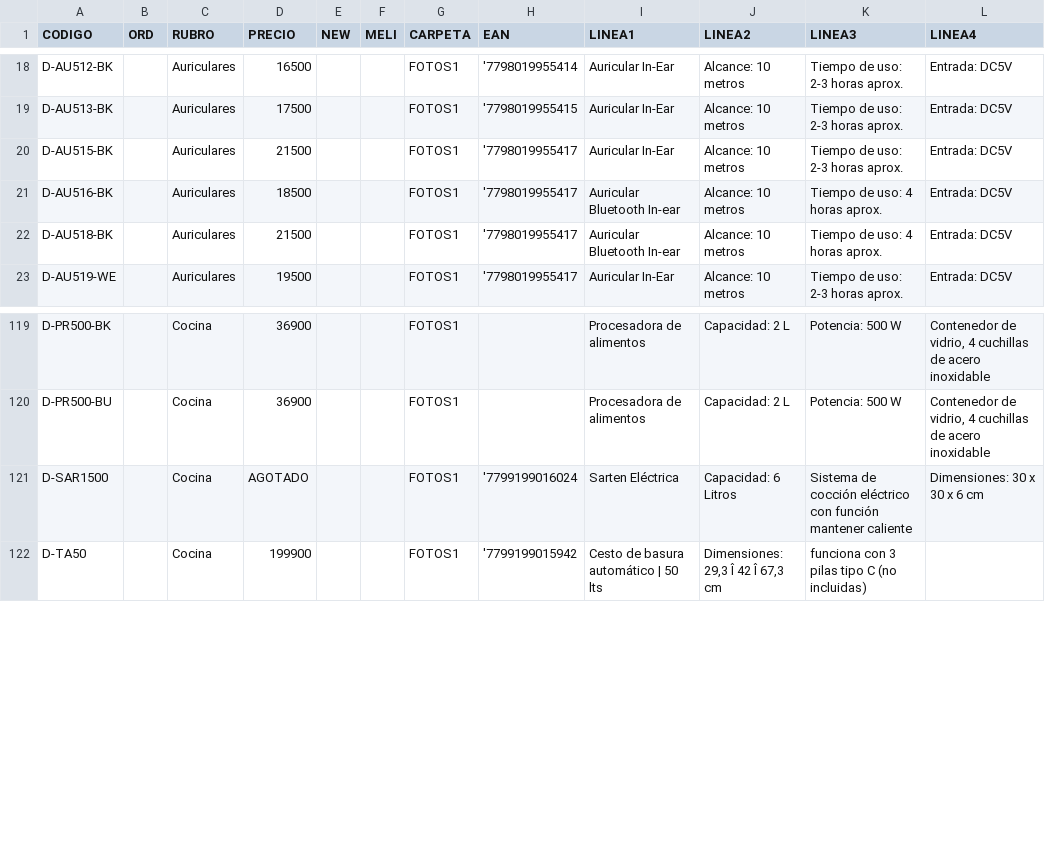
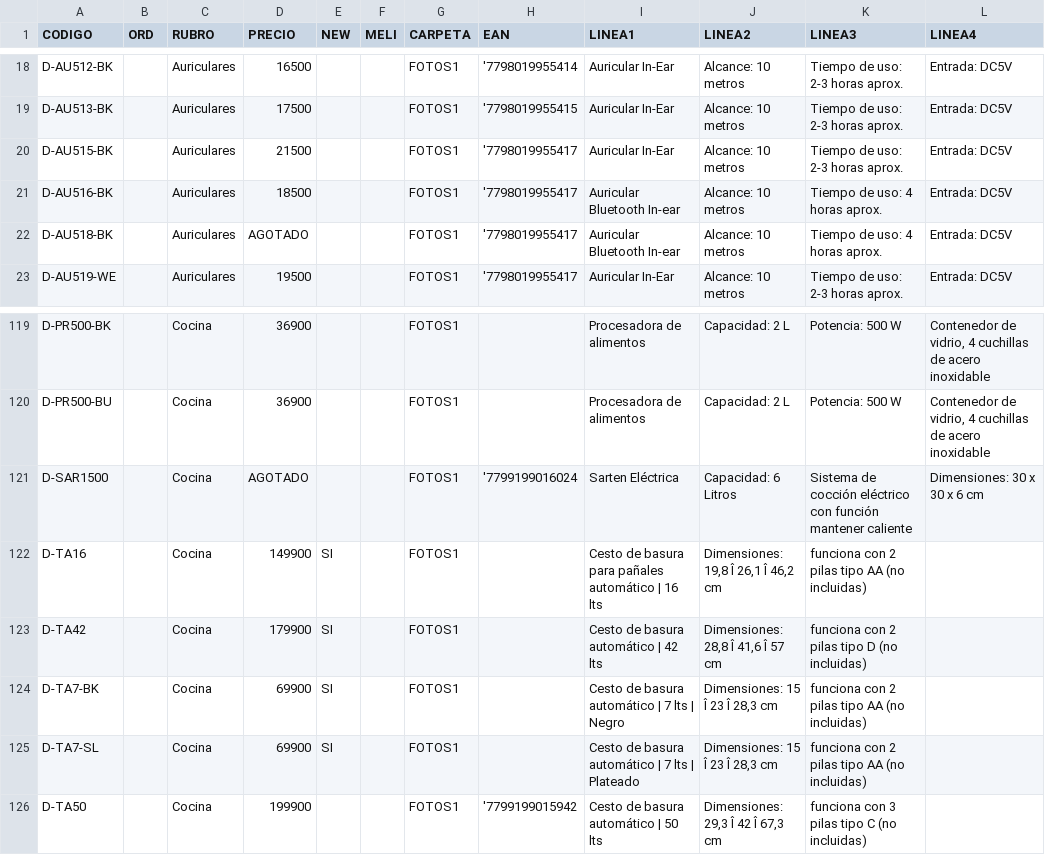
Before and after one commit to DaihatsuHub/CATALOGO-GENERAL, a CSV file: PRODUCTOS.csv, drawn as a sheet; only a part is shown, gaps mark what is left out.

Commit message:
Add files via upload

```diff
--- a/PRODUCTOS.csv
+++ b/PRODUCTOS.csv
@@ -21,3 +21,3 @@ D-AU515-BK;;Auriculares;21500;;;FOTOS1;'7798019955417;Auricular In-Ear;Alcance:
 D-AU516-BK;;Auriculares;18500;;;FOTOS1;'7798019955417;Auricular Bluetooth In-ear;Alcance: 10 metros;Tiempo de uso: 4 horas aprox.;Entrada: DC5V
-D-AU518-BK;;Auriculares;21500;;;FOTOS1;'7798019955417;Auricular Bluetooth In-ear;Alcance: 10 metros;Tiempo de uso: 4 horas aprox.;Entrada: DC5V
+D-AU518-BK;;Auriculares;AGOTADO;;;FOTOS1;'7798019955417;Auricular Bluetooth In-ear;Alcance: 10 metros;Tiempo de uso: 4 horas aprox.;Entrada: DC5V
 D-AU519-WE;;Auriculares;19500;;;FOTOS1;'7798019955417;Auricular In-Ear;Alcance: 10 metros;Tiempo de uso: 2-3 horas aprox.;Entrada: DC5V
@@ -121,2 +121,6 @@ D-PR500-BU;;Cocina;36900;;;FOTOS1;;Procesadora de alimentos;Capacidad: 2 L;Poten
 D-SAR1500;;Cocina;AGOTADO;;;FOTOS1;'7799199016024;Sarten Eléctrica;Capacidad: 6 Litros;Sistema de cocción eléctrico con función mantener caliente;Dimensiones: 30 x 30 x 6 cm
+D-TA16;;Cocina;149900;SI;;FOTOS1;;Cesto de basura para pañales automático | 16 lts;Dimensiones: 19,8 Î 26,1 Î 46,2 cm;funciona con 2 pilas tipo AA (no incluidas);
+D-TA42;;Cocina;179900;SI;;FOTOS1;;Cesto de basura automático | 42 lts;Dimensiones: 28,8 Î 41,6 Î 57 cm;funciona con 2 pilas tipo D (no incluidas);
+D-TA7-BK;;Cocina;69900;SI;;FOTOS1;;Cesto de basura automático | 7 lts | Negro;Dimensiones: 15 Î 23 Î 28,3 cm;funciona con 2 pilas tipo AA (no incluidas);
+D-TA7-SL;;Cocina;69900;SI;;FOTOS1;;Cesto de basura automático | 7 lts | Plateado;Dimensiones: 15 Î 23 Î 28,3 cm;funciona con 2 pilas tipo AA (no incluidas);
 D-TA50;;Cocina;199900;;;FOTOS1;'7799199015942;Cesto de basura automático | 50 lts;Dimensiones: 29,3 Î 42 Î 67,3 cm;funciona con 3 pilas tipo C (no incluidas);
```
